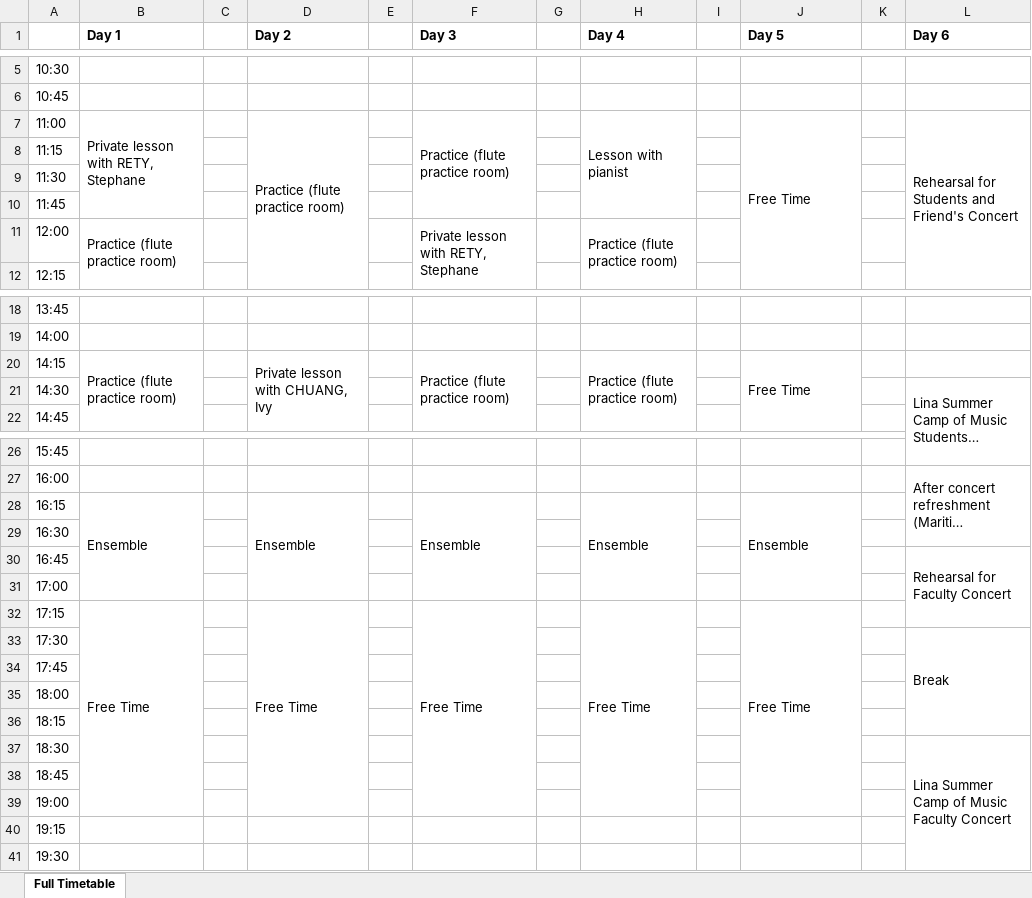
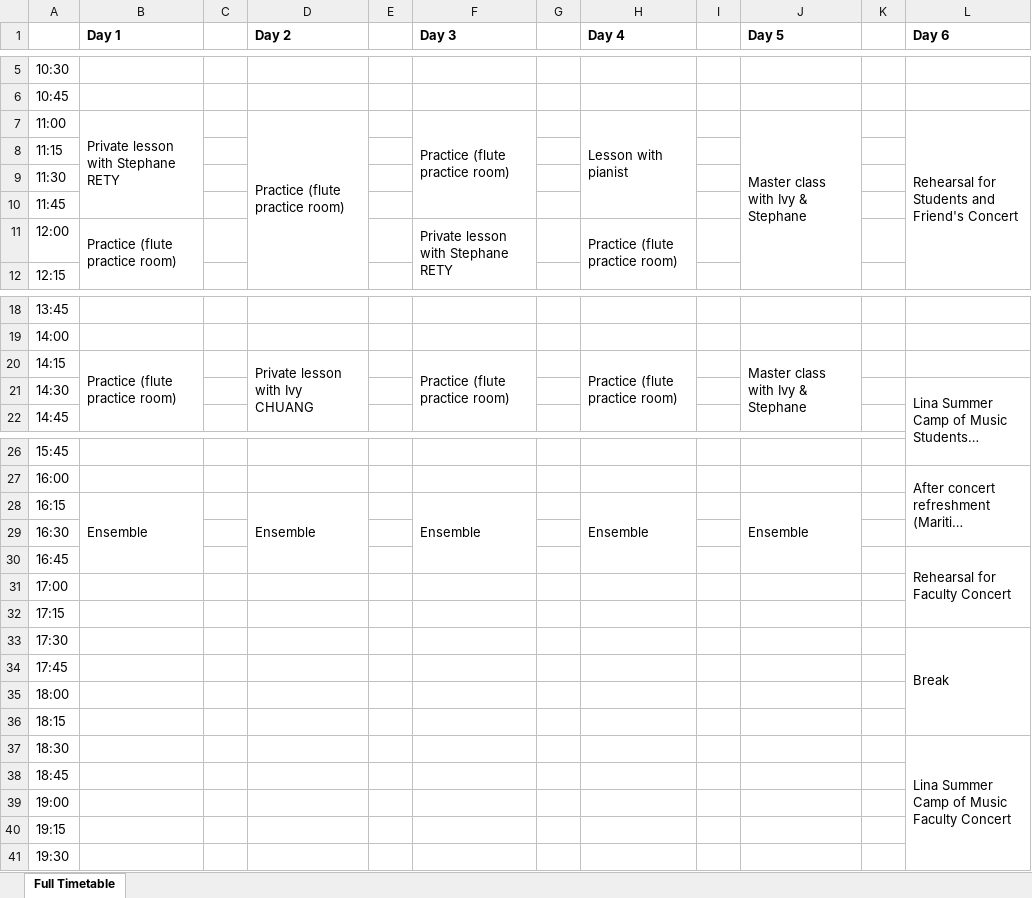
Before and after one commit to lmskin/summer-camp-time-table, an Excel workbook: student_timetables/Eva QI_timetable.xlsx, sheet Full Timetable, drawn as a sheet; only a part is shown, gaps mark what is left out; long unchanged cells end in …; values as stored, in another font and other column widths than the file's, no borders; the diff names each change by its address in the sheet, - before the commit and + after, or states it on an @@ line.

```diff
--- a/student_timetables/Eva QI_timetable.xlsx (sheet Full Timetable)
+++ b/student_timetables/Eva QI_timetable.xlsx (sheet Full Timetable)
-B7 (Day 1): Private lesson with RETY, Stephane
+B7 (Day 1): Private lesson with Stephane RETY
-J7 (Day 5): Free Time
+J7 (Day 5): Master class with Ivy & Stephane
-F11 (Day 3): Private lesson with RETY, Stephane
+F11 (Day 3): Private lesson with Stephane RETY
-D20 (Day 2): Private lesson with CHUANG, Ivy
+D20 (Day 2): Private lesson with Ivy CHUANG
-J20 (Day 5): Free Time
+J20 (Day 5): Master class with Ivy & Stephane
-B28:B31 merged
+B28:B30 merged
-D28:D31 merged
+D28:D30 merged
-F28:F31 merged
+F28:F30 merged
-H28:H31 merged
+H28:H30 merged
-J28:J31 merged
+J28:J30 merged
-B32 (Day 1): Free Time
+B32 (Day 1): (empty)
-B32:B39 merged
-D32 (Day 2): Free Time
+D32 (Day 2): (empty)
-D32:D39 merged
-F32 (Day 3): Free Time
+F32 (Day 3): (empty)
-F32:F39 merged
-H32 (Day 4): Free Time
+H32 (Day 4): (empty)
-H32:H39 merged
-J32 (Day 5): Free Time
+J32 (Day 5): (empty)
-J32:J39 merged
```
Also changed, not shown: flute-time-table.xlsx, student_timetables/Hailey LEUNG_timetable.xlsx, 6 other files.
